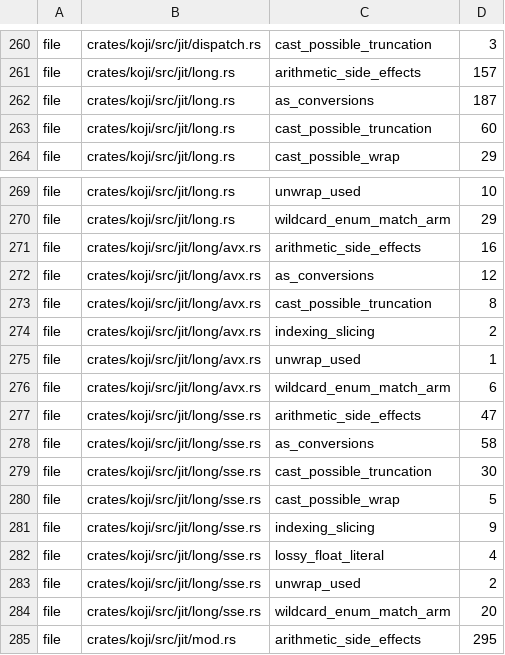
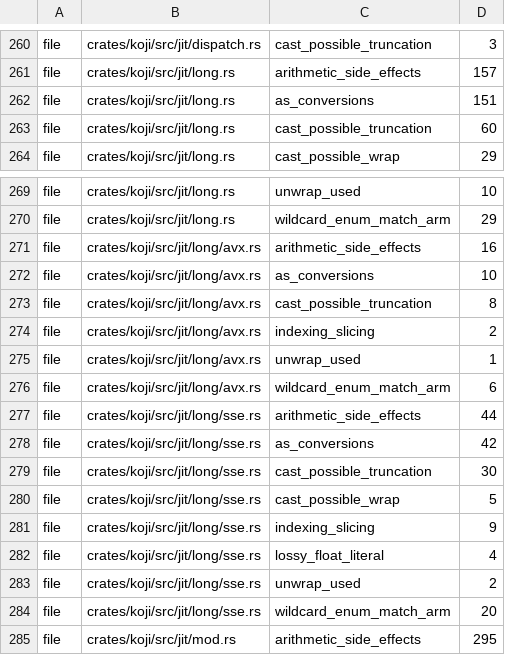
Before and after one commit to a-kaibu/masu, a TSV file: tools/ci/lint-ratchet.tsv, drawn as a sheet; only a part is shown, gaps mark what is left out.

```diff
--- a/tools/ci/lint-ratchet.tsv
+++ b/tools/ci/lint-ratchet.tsv
@@ -261,3 +261,3 @@ file	crates/koji/src/jit/dispatch.rs	cast_possible_truncation	3
 file	crates/koji/src/jit/long.rs	arithmetic_side_effects	157
-file	crates/koji/src/jit/long.rs	as_conversions	187
+file	crates/koji/src/jit/long.rs	as_conversions	151
 file	crates/koji/src/jit/long.rs	cast_possible_truncation	60
@@ -271,3 +271,3 @@ file	crates/koji/src/jit/long.rs	wildcard_enum_match_arm	29
 file	crates/koji/src/jit/long/avx.rs	arithmetic_side_effects	16
-file	crates/koji/src/jit/long/avx.rs	as_conversions	12
+file	crates/koji/src/jit/long/avx.rs	as_conversions	10
 file	crates/koji/src/jit/long/avx.rs	cast_possible_truncation	8
@@ -276,4 +276,4 @@ file	crates/koji/src/jit/long/avx.rs	unwrap_used	1
 file	crates/koji/src/jit/long/avx.rs	wildcard_enum_match_arm	6
-file	crates/koji/src/jit/long/sse.rs	arithmetic_side_effects	47
-file	crates/koji/src/jit/long/sse.rs	as_conversions	58
+file	crates/koji/src/jit/long/sse.rs	arithmetic_side_effects	44
+file	crates/koji/src/jit/long/sse.rs	as_conversions	42
 file	crates/koji/src/jit/long/sse.rs	cast_possible_truncation	30
```
